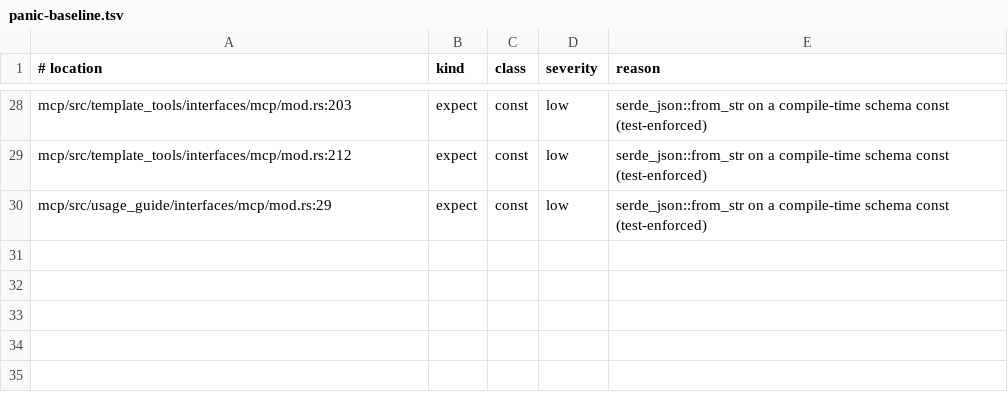
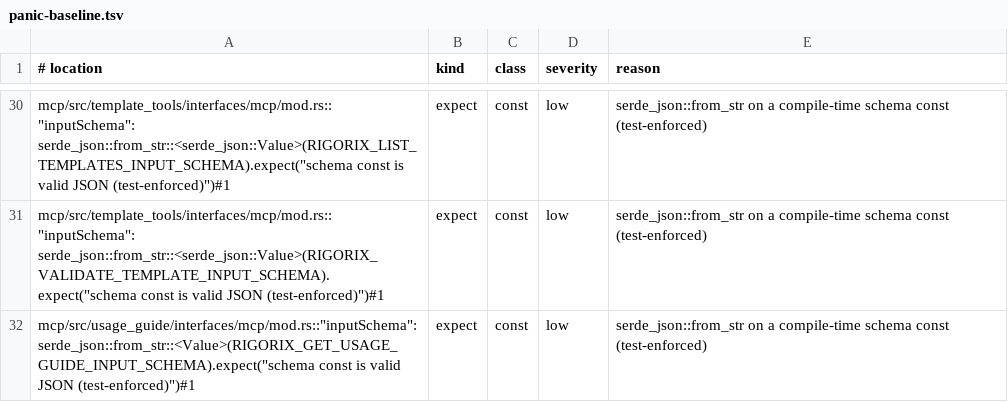
Before and after one commit to arman-jalili/rigorix-oss, a TSV file: .pi/panic-baseline.tsv, drawn as a sheet; only a part is shown, gaps mark what is left out; addresses are those after the commit; the diff covers the shown part only; the diff names each change by its address in the sheet, - before the commit and + after, or states it on an @@ line.

Commit message:
fix(guards): key the panic baseline by code, not by line number (#1091)
Same defect the unsafe baseline had (#1088), in the guard next to it (#1089):
`validate-panic-sites.sh` compared `file:line` strings, so inserting a line above
a recorded site read as "1 new panic site + 1 stale entry" for a commit that
touched no panic at all.

Key entries by `file::code#occurrence`. A site is now matched by what it does, so
unrelated edits above it do not churn the baseline, while a genuinely new site
still fails — different code text, or a new occurrence index when the text
repeats.

Verified: 26 production sites unchanged; adding three unrelated lines above a
baselined site keeps the check green (previously: 1 new + 1 stale).

Closes #1089

```diff
--- a/.pi/panic-baseline.tsv
+++ b/.pi/panic-baseline.tsv
-A30 (# location): mcp/src/template_tools/interfaces/mcp/mod.rs:203
+A30 (# location): mcp/src/template_tools/interfaces/mcp/mod.rs::"inputSchema": serde_json::from_str::<serde_json::Value>(RIGORIX_LIST_TEMPLATES_INPUT_SCHEMA).expect("schema const is valid JSON (test-enforced)")#1
-A31 (# location): mcp/src/template_tools/interfaces/mcp/mod.rs:212
+A31 (# location): mcp/src/template_tools/interfaces/mcp/mod.rs::"inputSchema": serde_json::from_str::<serde_json::Value>(RIGORIX_VALIDATE_TEMPLATE_INPUT_SCHEMA).expect("schema const is valid JSON (test-enforced)")#1
-A32 (# location): mcp/src/usage_guide/interfaces/mcp/mod.rs:29
+A32 (# location): mcp/src/usage_guide/interfaces/mcp/mod.rs::"inputSchema": serde_json::from_str::<Value>(RIGORIX_GET_USAGE_GUIDE_INPUT_SCHEMA).expect("schema const is valid JSON (test-enforced)")#1
```
Also changed, not shown: 2 added rows and 23 edited cells elsewhere in this file, 1 other file.
